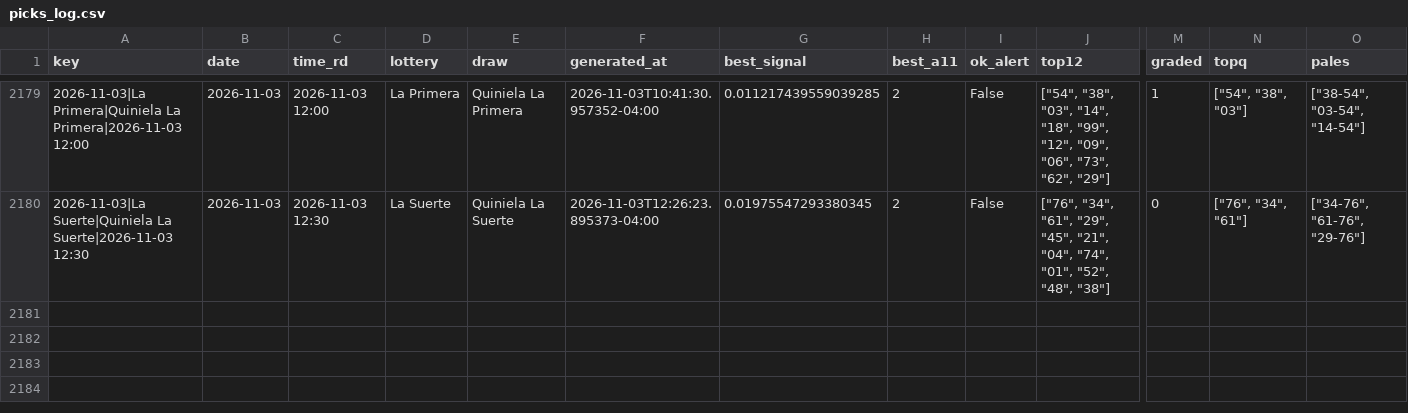
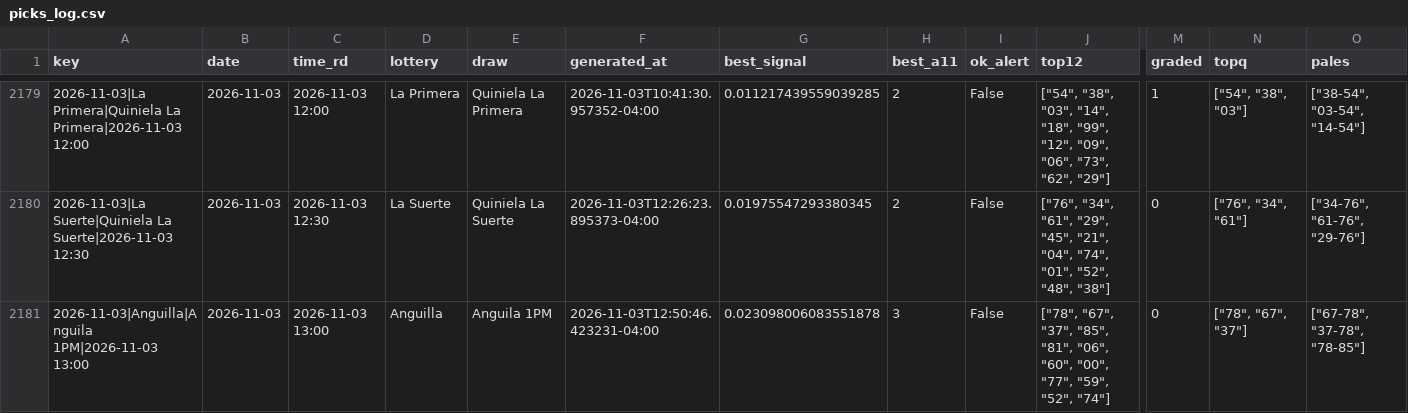
Before and after one commit to carbosota1/LotMix, a CSV file: data/picks_log.csv, drawn as a sheet; only a part is shown, gaps mark what is left out; rows hold the shown columns only; the diff names each change by its address in the sheet, - before the commit and + after, or states it on an @@ line.

```diff
--- a/data/picks_log.csv
+++ b/data/picks_log.csv
+row 2181: 2026-11-03|Anguilla|Anguila 1PM|2026-11-03 13:00 | 2026-11-03 | 2026-11-03 13:00 | Anguilla | Anguila 1PM | 2026-11-03T12:50:46.423231-04:00 | 0.023098006083551878 | 3 | False | ["78", "67", "37", "85", "81", "06", "60", "00", "77", "59", "52", "74"] | 0 | ["78", "67", "37"] | ["67-78", "37-78", "78-85"]
```
Also changed, not shown: 3 other files.
